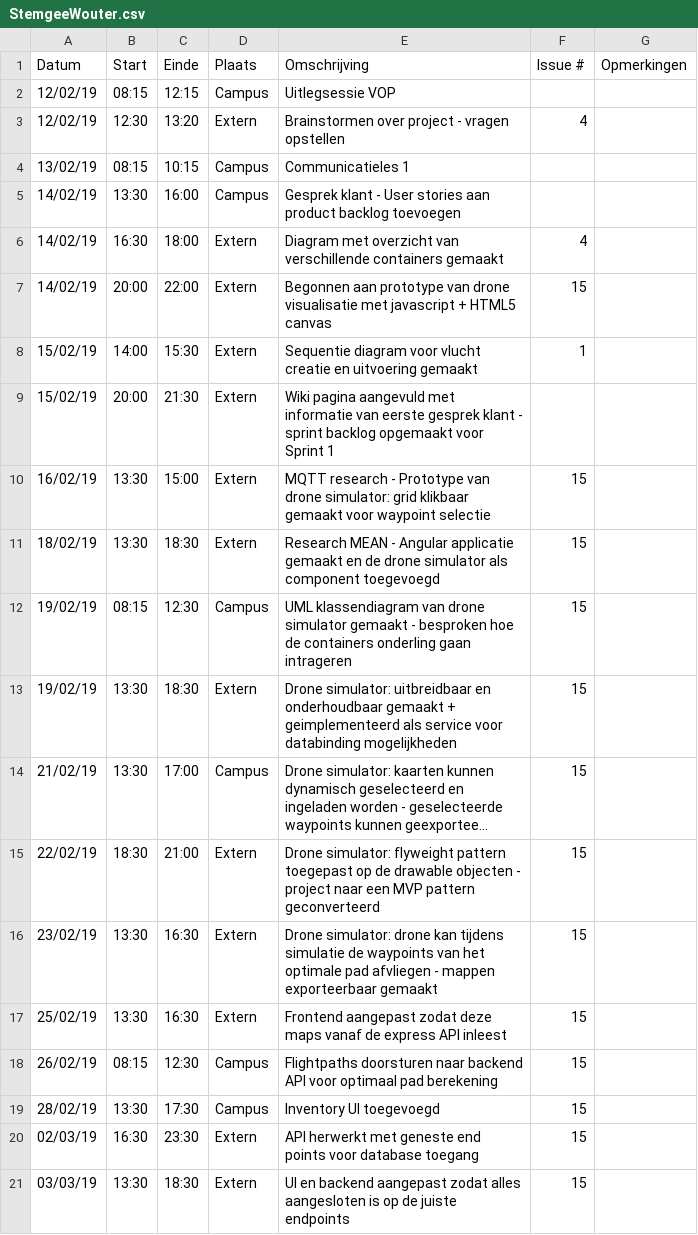
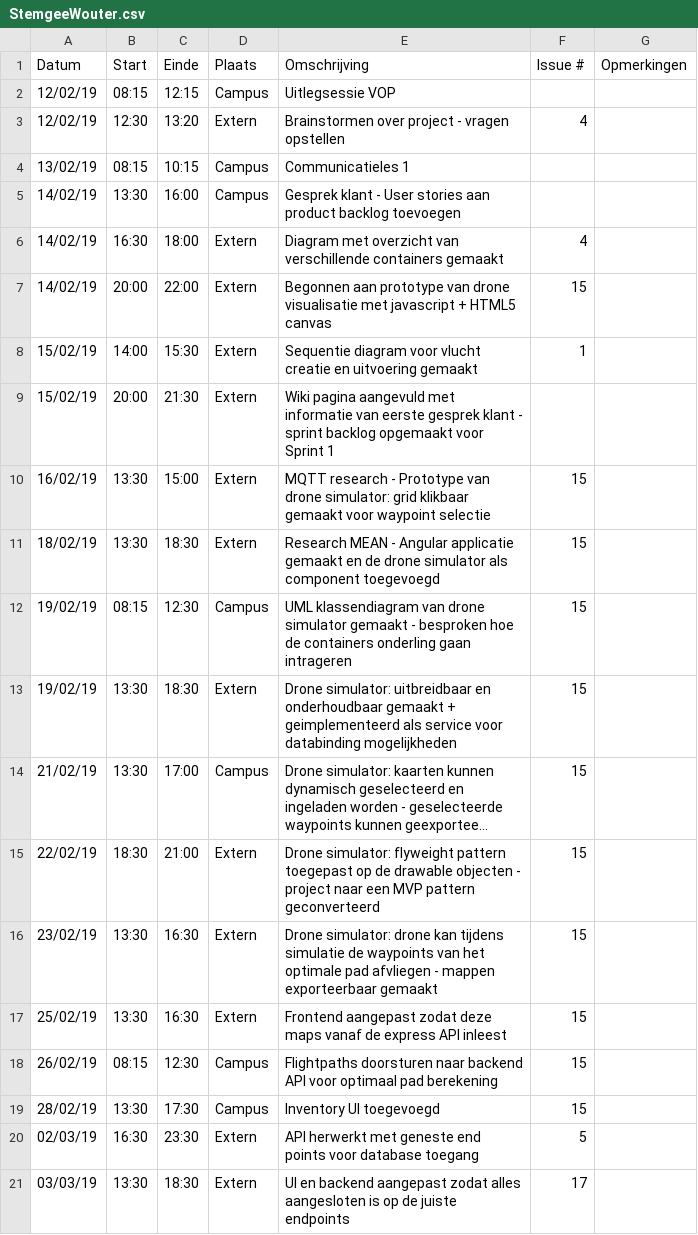
Before and after one commit to WouterStemgee/inventory-management-system-autonomous-drones, a CSV file: logboeken/StemgeeWouter.csv, drawn as a sheet; long unchanged cells end in ….

Commit message:
Update StemgeeWouter.csv

```diff
--- a/logboeken/StemgeeWouter.csv
+++ b/logboeken/StemgeeWouter.csv
@@ -19,3 +19,3 @@ Datum,Start,Einde,Plaats,Omschrijving,Issue #,Opmerkingen
 28/02/19,13:30,17:30,Campus,Inventory UI toegevoegd,15,
-02/03/19,16:30,23:30,Extern,API herwerkt met geneste end points voor database toegang,15,
-03/03/19,13:30,18:30,Extern,UI en backend aangepast zodat alles aangesloten is op de juiste endpoints,15,
+02/03/19,16:30,23:30,Extern,API herwerkt met geneste end points voor database toegang,5,
+03/03/19,13:30,18:30,Extern,UI en backend aangepast zodat alles aangesloten is op de juiste endpoints,17,
```
